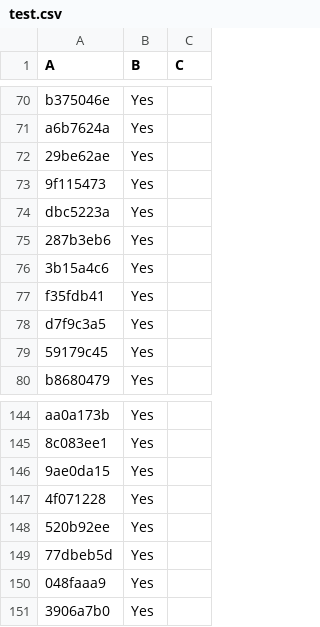
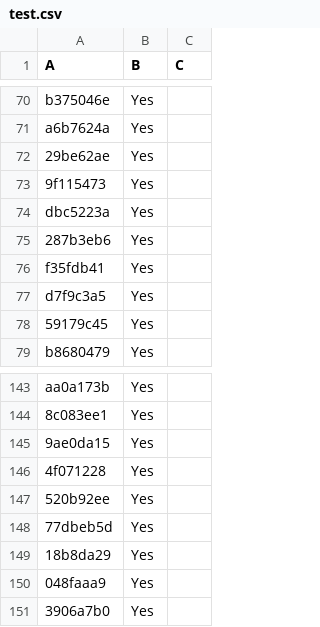
Before and after one commit to LightspeedBalls/data, a CSV file: test.csv, drawn as a sheet; only a part is shown, gaps mark what is left out; removed rows and columns are numbered as before the commit, all else as after; the diff names each change by its address in the sheet, - before the commit and + after, or states it on an @@ line.

Commit message:
Update

```diff
--- a/test.csv
+++ b/test.csv
-row 76: 3b15a4c6 | Yes
+row 149: 18b8da29 | Yes
```
